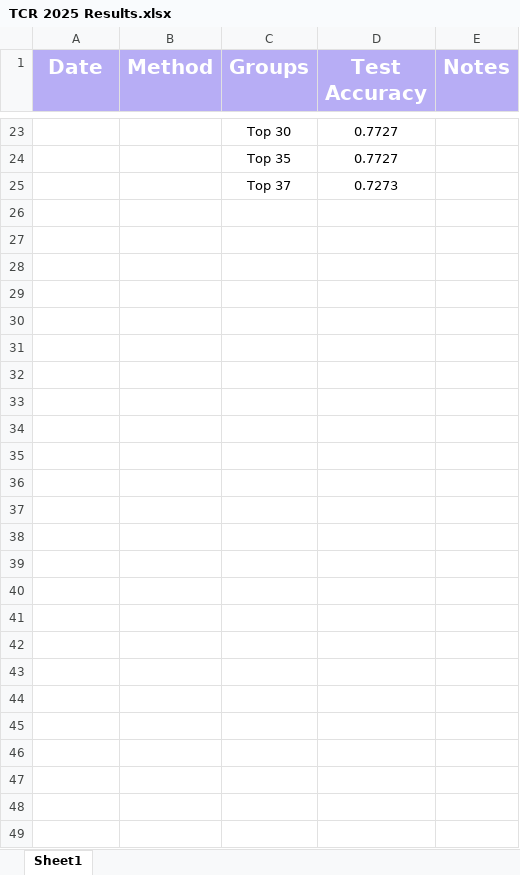
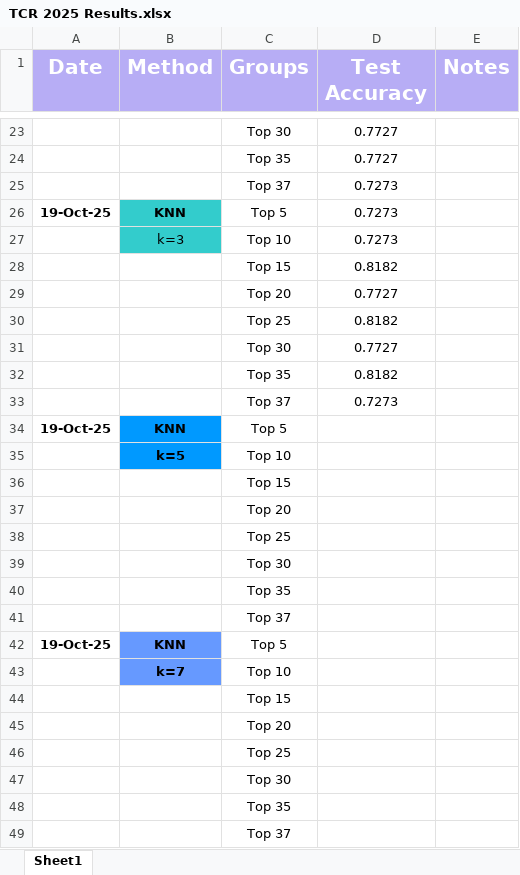
Before and after one commit to asphodelian/TCR-Project, an Excel workbook: TCR 2025 Results.xlsx, sheet Sheet1, drawn as a sheet; only a part is shown, gaps mark what is left out; values as stored, in another font and other column widths than the file's, no borders; the diff covers the shown part only; the diff names each change by its address in the sheet, - before the commit and + after, or states it on an @@ line.

Commit message:
Added KNN k=3 results

```diff
--- a/TCR 2025 Results.xlsx (sheet Sheet1)
+++ b/TCR 2025 Results.xlsx (sheet Sheet1)
+row 26: 19-Oct-25 | KNN | Top 5 | 0.7273
+row 27:  | k=3 | Top 10 | 0.7273
+row 28:  |  | Top 15 | 0.8182
+row 29:  |  | Top 20 | 0.7727
+row 30:  |  | Top 25 | 0.8182
+row 31:  |  | Top 30 | 0.7727
+row 32:  |  | Top 35 | 0.8182
+row 33:  |  | Top 37 | 0.7273
+row 34: 19-Oct-25 | KNN | Top 5
+row 35:  | k=5 | Top 10
+row 36:  |  | Top 15
+row 37:  |  | Top 20
+row 38:  |  | Top 25
+row 39:  |  | Top 30
+row 40:  |  | Top 35
+row 41:  |  | Top 37
+row 42: 19-Oct-25 | KNN | Top 5
+row 43:  | k=7 | Top 10
+row 44:  |  | Top 15
+row 45:  |  | Top 20
+row 46:  |  | Top 25
+row 47:  |  | Top 30
+row 48:  |  | Top 35
+row 49:  |  | Top 37
```
Also changed, not shown: cell formats elsewhere in this sheet.
